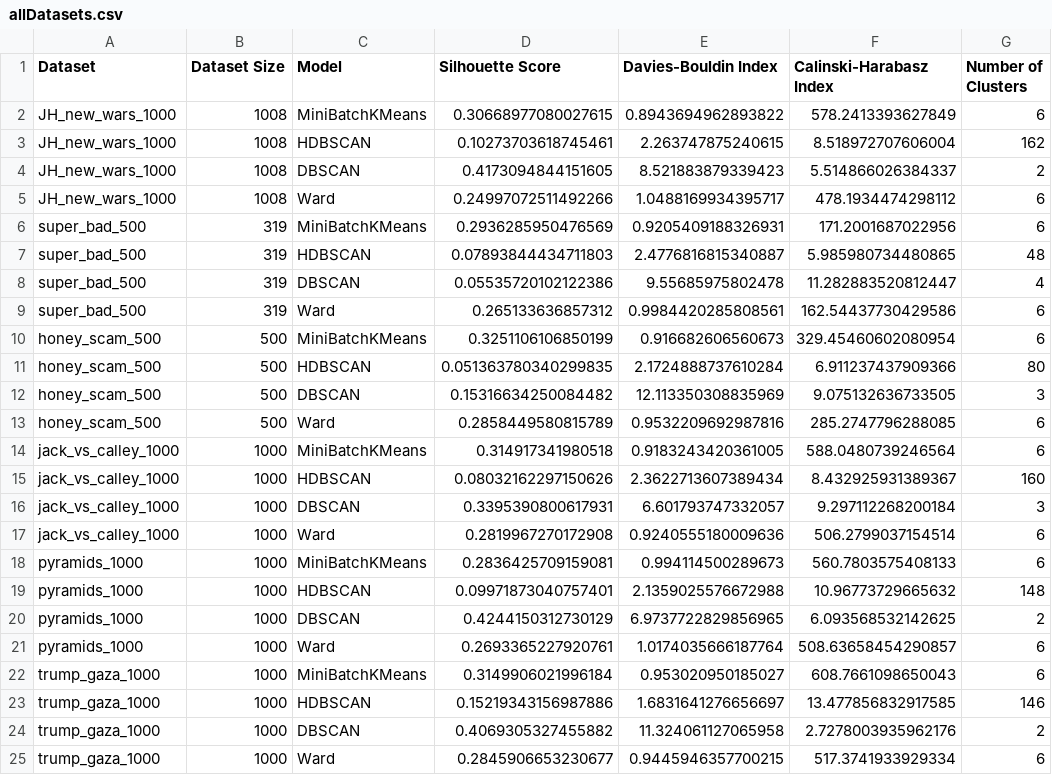
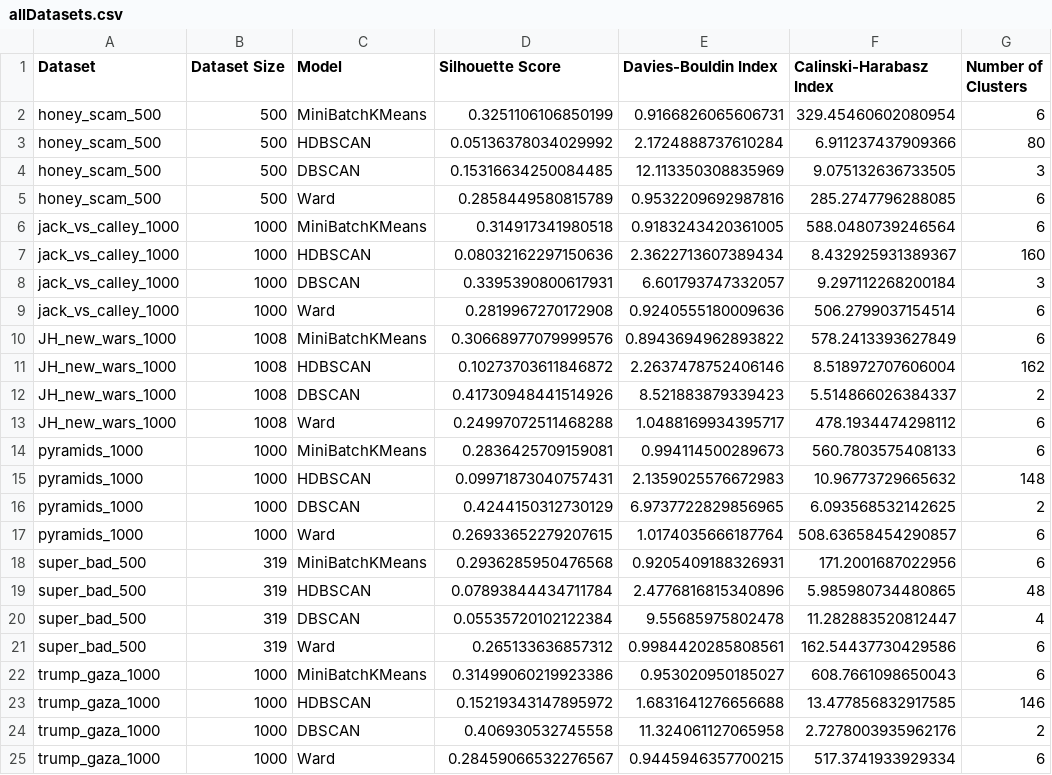
Before and after one commit to yoav0gal/SM-insights, a CSV file: Notebooks/Clustering/benchmarks results/allDatasets.csv, drawn as a sheet.

```diff
--- a/Notebooks/Clustering/benchmarks results/allDatasets.csv
+++ b/Notebooks/Clustering/benchmarks results/allDatasets.csv
@@ -1,25 +1,25 @@
 Dataset,Dataset Size,Model,Silhouette Score,Davies-Bouldin Index,Calinski-Harabasz Index,Number of Clusters
-JH_new_wars_1000,1008,MiniBatchKMeans,0.30668977080027615,0.8943694962893822,578.2413393627849,6
-JH_new_wars_1000,1008,HDBSCAN,0.10273703618745461,2.263747875240615,8.518972707606004,162
-JH_new_wars_1000,1008,DBSCAN,0.4173094844151605,8.521883879339423,5.514866026384337,2
-JH_new_wars_1000,1008,Ward,0.24997072511492266,1.0488169934395717,478.1934474298112,6
-super_bad_500,319,MiniBatchKMeans,0.2936285950476569,0.9205409188326931,171.2001687022956,6
-super_bad_500,319,HDBSCAN,0.07893844434711803,2.4776816815340887,5.985980734480865,48
-super_bad_500,319,DBSCAN,0.05535720102122386,9.55685975802478,11.282883520812447,4
-super_bad_500,319,Ward,0.265133636857312,0.9984420285808561,162.54437730429586,6
-honey_scam_500,500,MiniBatchKMeans,0.3251106106850199,0.916682606560673,329.45460602080954,6
-honey_scam_500,500,HDBSCAN,0.051363780340299835,2.1724888737610284,6.911237437909366,80
-honey_scam_500,500,DBSCAN,0.15316634250084482,12.113350308835969,9.075132636733505,3
+honey_scam_500,500,MiniBatchKMeans,0.3251106106850199,0.9166826065606731,329.45460602080954,6
+honey_scam_500,500,HDBSCAN,0.05136378034029992,2.1724888737610284,6.911237437909366,80
+honey_scam_500,500,DBSCAN,0.15316634250084485,12.113350308835969,9.075132636733505,3
 honey_scam_500,500,Ward,0.2858449580815789,0.9532209692987816,285.2747796288085,6
 jack_vs_calley_1000,1000,MiniBatchKMeans,0.314917341980518,0.9183243420361005,588.0480739246564,6
-jack_vs_calley_1000,1000,HDBSCAN,0.08032162297150626,2.3622713607389434,8.432925931389367,160
+jack_vs_calley_1000,1000,HDBSCAN,0.08032162297150636,2.3622713607389434,8.432925931389367,160
 jack_vs_calley_1000,1000,DBSCAN,0.3395390800617931,6.601793747332057,9.297112268200184,3
 jack_vs_calley_1000,1000,Ward,0.2819967270172908,0.9240555180009636,506.2799037154514,6
+JH_new_wars_1000,1008,MiniBatchKMeans,0.30668977079999576,0.8943694962893822,578.2413393627849,6
+JH_new_wars_1000,1008,HDBSCAN,0.10273703611846872,2.2637478752406146,8.518972707606004,162
+JH_new_wars_1000,1008,DBSCAN,0.41730948441514926,8.521883879339423,5.514866026384337,2
+JH_new_wars_1000,1008,Ward,0.24997072511468288,1.0488169934395717,478.1934474298112,6
 pyramids_1000,1000,MiniBatchKMeans,0.2836425709159081,0.994114500289673,560.7803575408133,6
-pyramids_1000,1000,HDBSCAN,0.09971873040757401,2.1359025576672988,10.96773729665632,148
+pyramids_1000,1000,HDBSCAN,0.09971873040757431,2.1359025576672983,10.96773729665632,148
 pyramids_1000,1000,DBSCAN,0.4244150312730129,6.9737722829856965,6.093568532142625,2
-pyramids_1000,1000,Ward,0.2693365227920761,1.0174035666187764,508.63658454290857,6
-trump_gaza_1000,1000,MiniBatchKMeans,0.3149906021996184,0.953020950185027,608.7661098650043,6
-trump_gaza_1000,1000,HDBSCAN,0.15219343156987886,1.6831641276656697,13.477856832917585,146
-trump_gaza_1000,1000,DBSCAN,0.4069305327455882,11.324061127065958,2.7278003935962176,2
-trump_gaza_1000,1000,Ward,0.2845906653230677,0.9445946357700215,517.3741933929334,6
+pyramids_1000,1000,Ward,0.26933652279207615,1.0174035666187764,508.63658454290857,6
+super_bad_500,319,MiniBatchKMeans,0.2936285950476568,0.9205409188326931,171.2001687022956,6
+super_bad_500,319,HDBSCAN,0.07893844434711784,2.4776816815340896,5.985980734480865,48
+super_bad_500,319,DBSCAN,0.05535720102122384,9.55685975802478,11.282883520812447,4
+super_bad_500,319,Ward,0.265133636857312,0.9984420285808561,162.54437730429586,6
+trump_gaza_1000,1000,MiniBatchKMeans,0.31499060219923386,0.953020950185027,608.7661098650043,6
+trump_gaza_1000,1000,HDBSCAN,0.15219343147895972,1.6831641276656688,13.477856832917585,146
+trump_gaza_1000,1000,DBSCAN,0.406930532745558,11.324061127065958,2.7278003935962176,2
+trump_gaza_1000,1000,Ward,0.28459066532276567,0.9445946357700215,517.3741933929334,6
```
Also changed, not shown: 1 other file.
